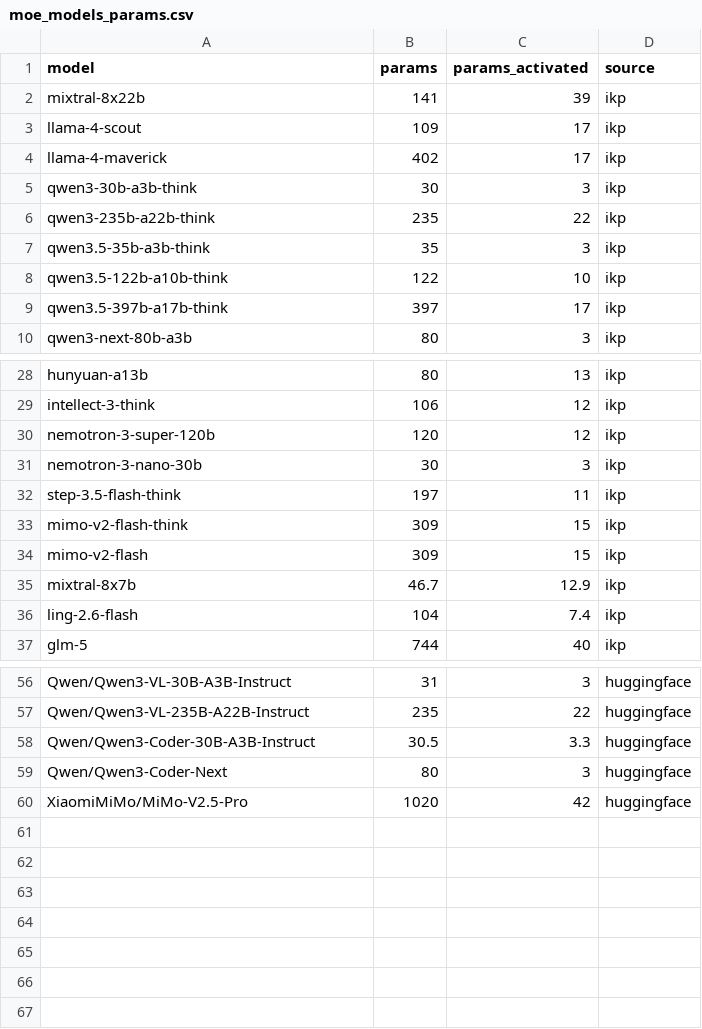
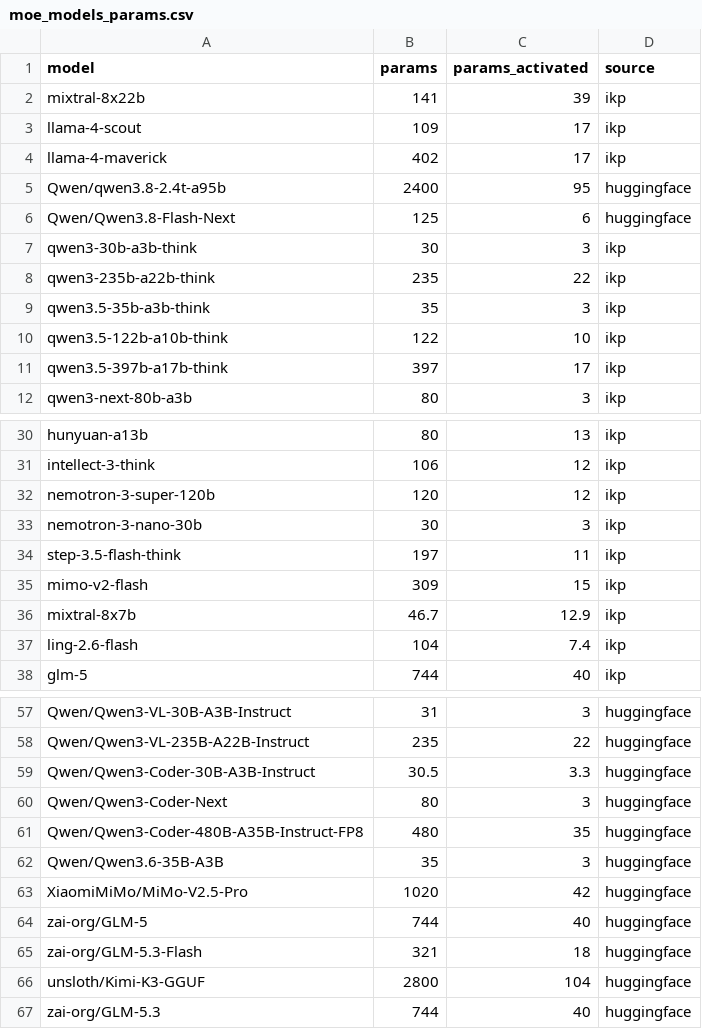
Before and after one commit to felixmortas/ai-inf-calculator, a CSV file: data/raw/moe_models_params.csv, drawn as a sheet; only a part is shown, gaps mark what is left out.

Commit message:
feat(data): model active MoE parameters

```diff
--- a/data/raw/moe_models_params.csv
+++ b/data/raw/moe_models_params.csv
@@ -4,2 +4,4 @@ llama-4-scout,109,17,ikp
 llama-4-maverick,402,17,ikp
+Qwen/qwen3.8-2.4t-a95b,2400,95,huggingface
+Qwen/Qwen3.8-Flash-Next,125,6,huggingface
 qwen3-30b-a3b-think,30,3,ikp
@@ -32,3 +34,2 @@ nemotron-3-nano-30b,30,3,ikp
 step-3.5-flash-think,197,11,ikp
-mimo-v2-flash-think,309,15,ikp
 mimo-v2-flash,309,15,ikp
@@ -59,2 +60,8 @@ Qwen/Qwen3-Coder-30B-A3B-Instruct,30.5,3.3,huggingface
 Qwen/Qwen3-Coder-Next,80,3,huggingface
+Qwen/Qwen3-Coder-480B-A35B-Instruct-FP8,480,35,huggingface
+Qwen/Qwen3.6-35B-A3B,35,3,huggingface
 XiaomiMiMo/MiMo-V2.5-Pro,1020,42,huggingface
+zai-org/GLM-5,744,40,huggingface
+zai-org/GLM-5.3-Flash,321,18,huggingface
+unsloth/Kimi-K3-GGUF,2800,104,huggingface
+zai-org/GLM-5.3,744,40,huggingface
```
Also changed, not shown: 4 other files.
